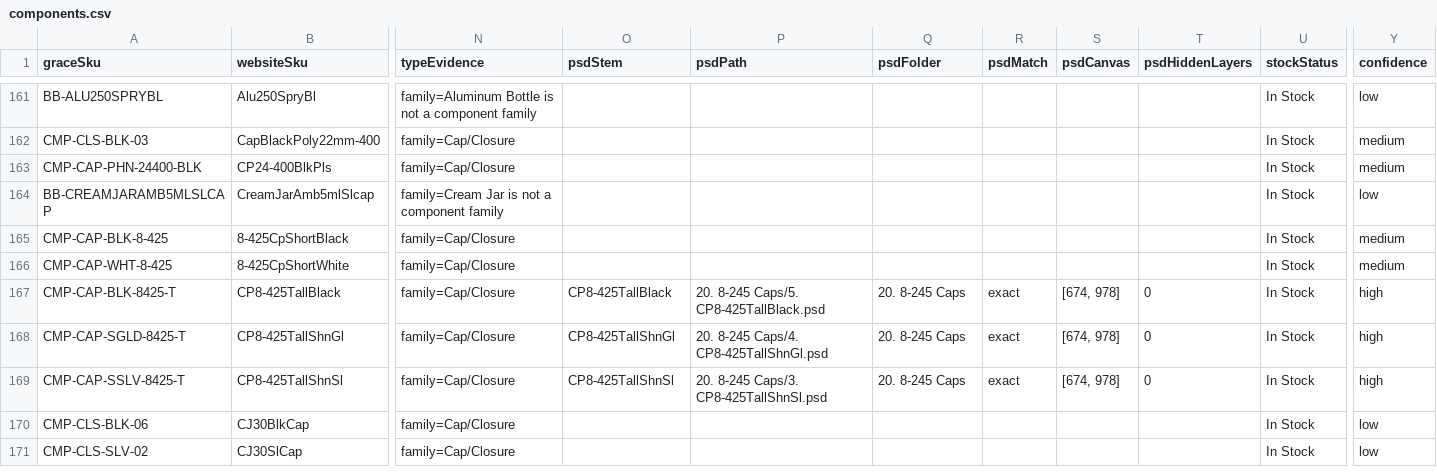
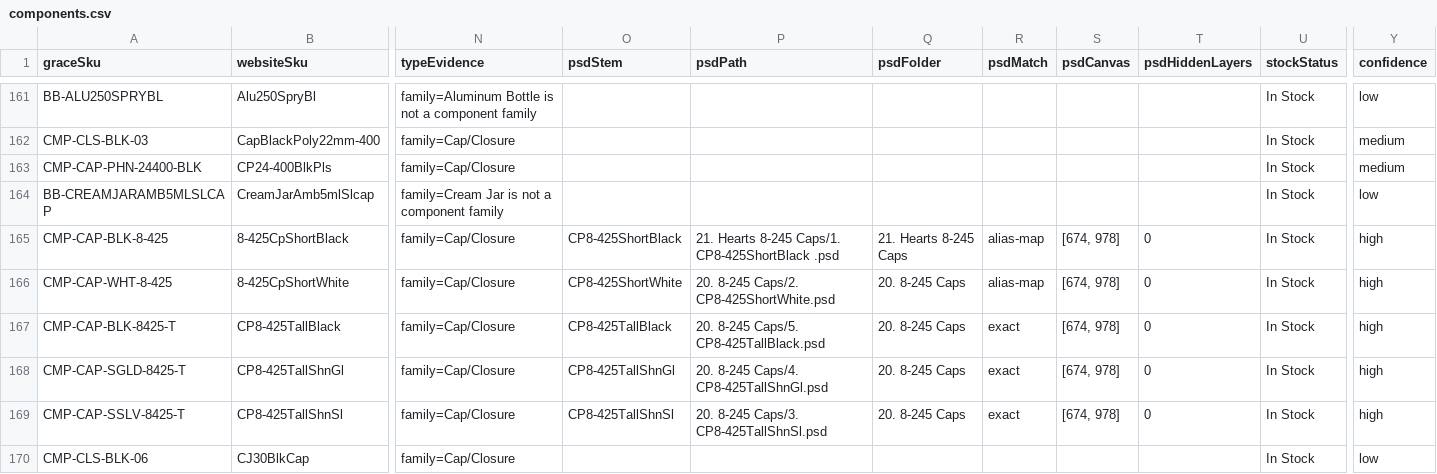
Before and after one commit to asalastudio/best-bottles-website, a CSV file: data/register/components.csv, drawn as a sheet; only a part is shown, gaps mark what is left out; the shorter side is filled out with more unchanged rows; the diff covers the shown part only; the diff names each change by its address in the sheet, - before the commit and + after, or states it on an @@ line.

```diff
--- a/data/register/components.csv
+++ b/data/register/components.csv
-O165 (psdStem): (empty)
+O165 (psdStem): CP8-425ShortBlack
-P165 (psdPath): (empty)
+P165 (psdPath): 21. Hearts 8-245 Caps/1. CP8-425ShortBlack .psd
-Q165 (psdFolder): (empty)
+Q165 (psdFolder): 21. Hearts 8-245 Caps
-R165:R166 (psdMatch): (empty)
+R165:R166 (psdMatch): alias-map
-S165:S166 (psdCanvas): (empty)
+S165:S166 (psdCanvas): [674, 978]
-T165:T166 (psdHiddenLayers): (empty)
+T165:T166 (psdHiddenLayers): 0
-Y165:Y166 (confidence): medium
+Y165:Y166 (confidence): high
-O166 (psdStem): (empty)
+O166 (psdStem): CP8-425ShortWhite
-P166 (psdPath): (empty)
+P166 (psdPath): 20. 8-245 Caps/2. CP8-425ShortWhite.psd
-Q166 (psdFolder): (empty)
+Q166 (psdFolder): 20. 8-245 Caps
```
Also changed, not shown: 98 edited cells elsewhere in this file, 2 other files.
